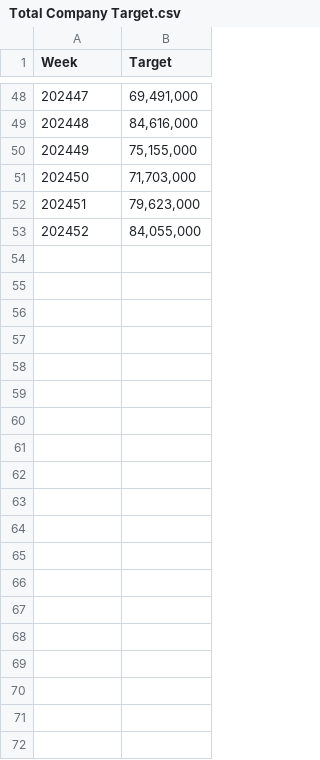
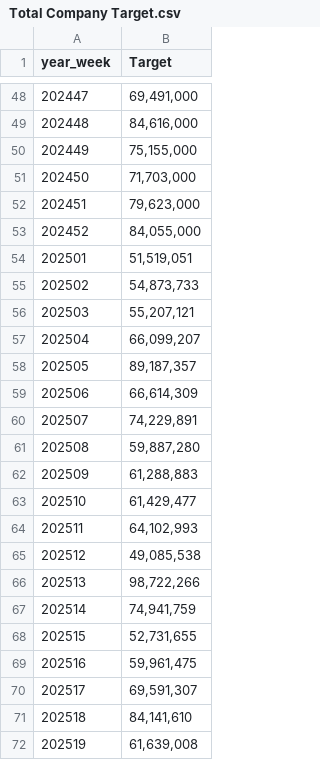
Before and after one commit to davidyap-watsons/Test, a CSV file: Total Company Target.csv, drawn as a sheet; only a part is shown, gaps mark what is left out; the diff covers the shown part only; the diff names each change by its address in the sheet, - before the commit and + after, or states it on an @@ line.

Commit message:
Add files via upload

```diff
--- a/Total Company Target.csv
+++ b/Total Company Target.csv
@@ column A (year_week) renumbered in row 1 @@
+row 54: 202501 | 51,519,051
+row 55: 202502 | 54,873,733
+row 56: 202503 | 55,207,121
+row 57: 202504 | 66,099,207
+row 58: 202505 | 89,187,357
+row 59: 202506 | 66,614,309
+row 60: 202507 | 74,229,891
+row 61: 202508 | 59,887,280
+row 62: 202509 | 61,288,883
+row 63: 202510 | 61,429,477
+row 64: 202511 | 64,102,993
+row 65: 202512 | 49,085,538
+row 66: 202513 | 98,722,266
+row 67: 202514 | 74,941,759
+row 68: 202515 | 52,731,655
+row 69: 202516 | 59,961,475
+row 70: 202517 | 69,591,307
+row 71: 202518 | 84,141,610
+row 72: 202519 | 61,639,008
```
Also changed, not shown: 33 added rows elsewhere in this file.
